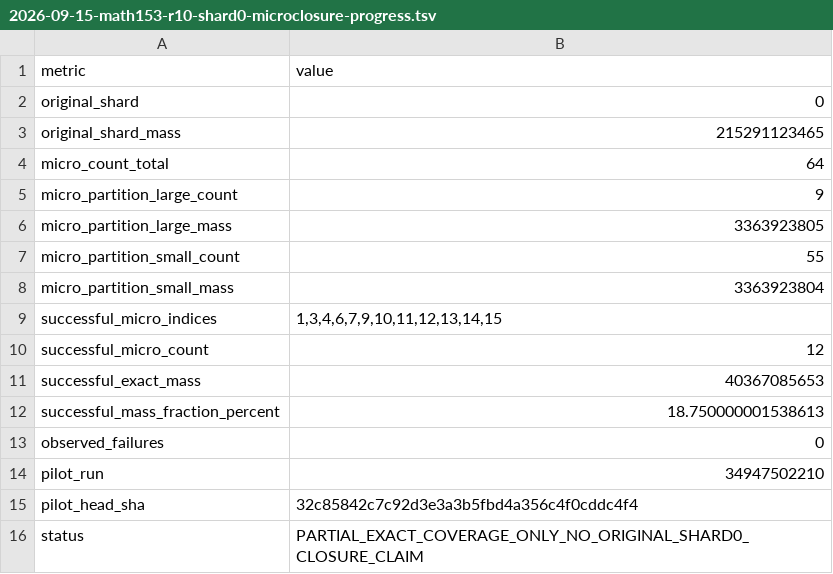
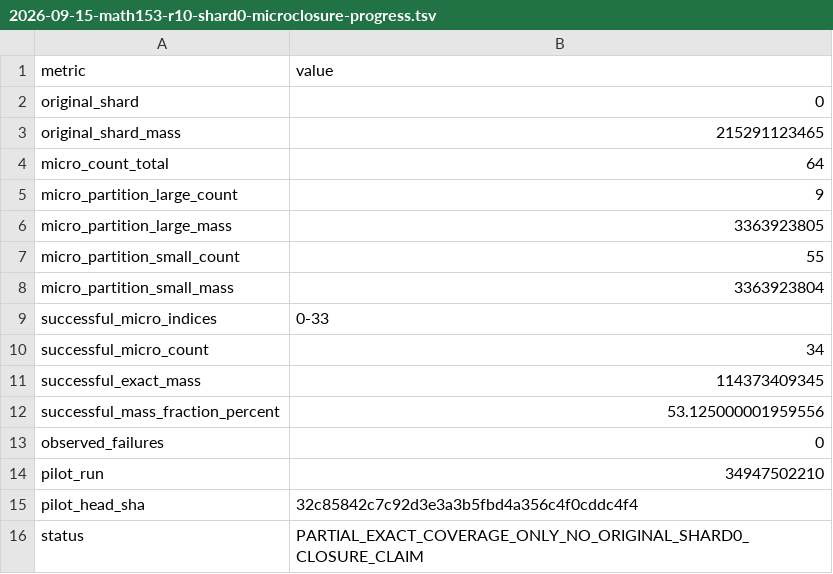
Before and after one commit to dominicus9708/Math-verification, a TSV file: collatz/results/2026-09-15-math153-r10-shard0-microclosure-progress.tsv, drawn as a sheet.

Commit message:
MATH-153 update exact shard0 progress through micro 33

```diff
--- a/collatz/results/2026-09-15-math153-r10-shard0-microclosure-progress.tsv
+++ b/collatz/results/2026-09-15-math153-r10-shard0-microclosure-progress.tsv
@@ -8,6 +8,6 @@ micro_partition_small_count	55
 micro_partition_small_mass	3363923804
-successful_micro_indices	1,3,4,6,7,9,10,11,12,13,14,15
-successful_micro_count	12
-successful_exact_mass	40367085653
-successful_mass_fraction_percent	18.750000001538613
+successful_micro_indices	0-33
+successful_micro_count	34
+successful_exact_mass	114373409345
+successful_mass_fraction_percent	53.125000001959556
 observed_failures	0
```
